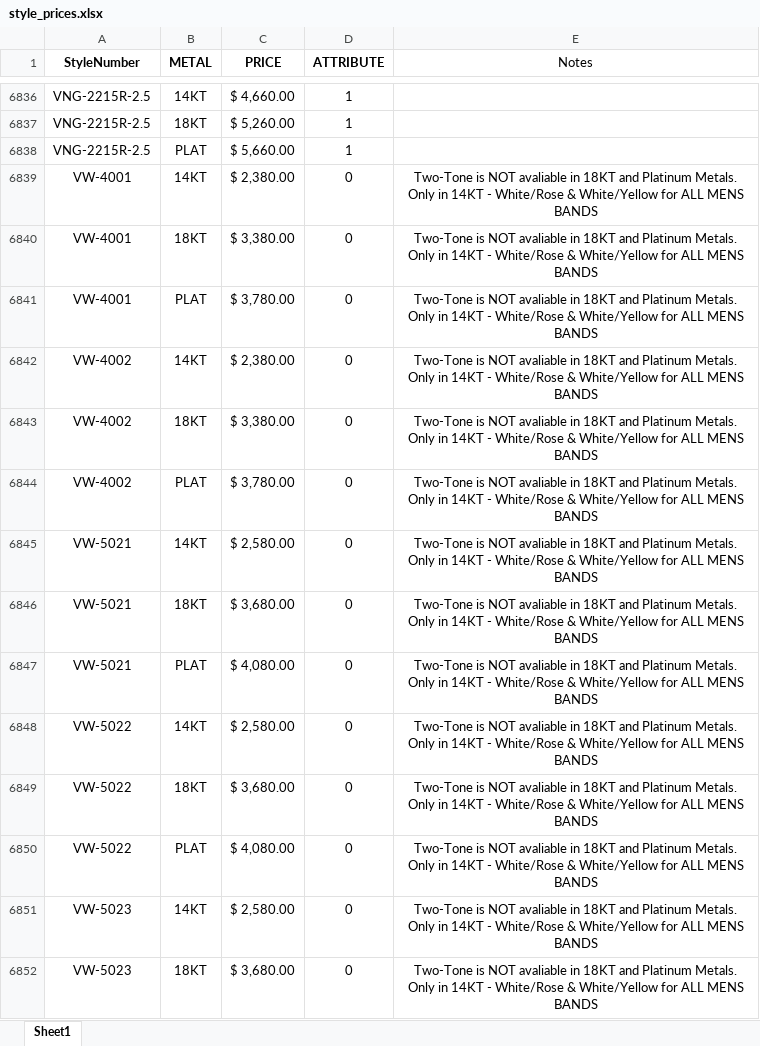
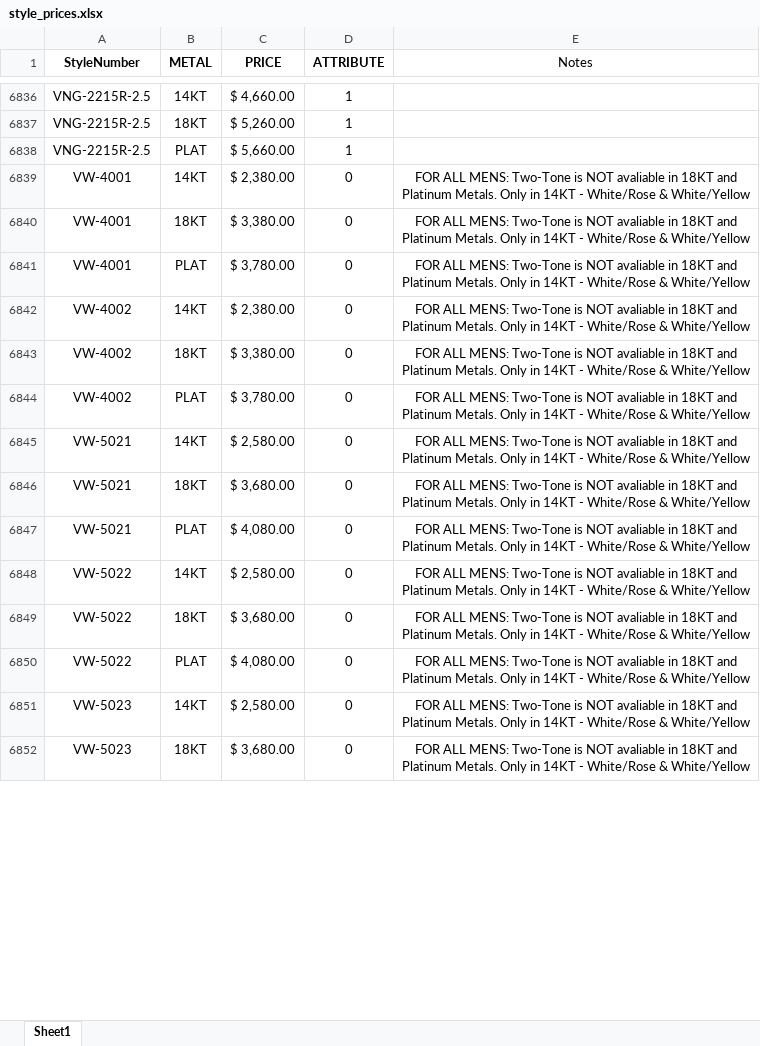
Before and after one commit to KyleVerragio/Bot2, an Excel workbook: style_prices.xlsx, sheet Sheet1, drawn as a sheet; only a part is shown, gaps mark what is left out; values as stored, in another font and other column widths than the file's, no borders; the diff covers the shown part only; the diff names each change by its address in the sheet, - before the commit and + after, or states it on an @@ line.

Commit message:
Add files via upload

```diff
--- a/style_prices.xlsx (sheet Sheet1)
+++ b/style_prices.xlsx (sheet Sheet1)
-E6839:E6852 (Notes): Two-Tone is NOT avaliable in 18KT and Platinum Metals. Only in 14KT - White/Rose & White/Yellow for ALL MENS BANDS
+E6839:E6852 (Notes): FOR ALL MENS: Two-Tone is NOT avaliable in 18KT and Platinum Metals. Only in 14KT - White/Rose & White/Yellow
```
Also changed, not shown: 820 edited cells elsewhere in this sheet.
